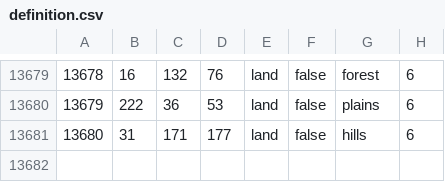
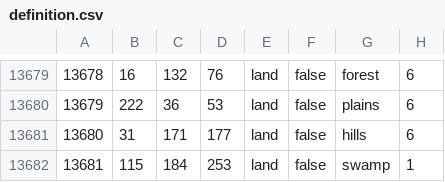
Before and after one commit to Mill222/reimagined-umbrella, a CSV file: spartakus/map/definition.csv, drawn as a sheet; only a part is shown, gaps mark what is left out; the diff names each change by its address in the sheet, - before the commit and + after, or states it on an @@ line.

```diff
--- a/spartakus/map/definition.csv
+++ b/spartakus/map/definition.csv
+row 13682: 13681 | 115 | 184 | 253 | land | false | swamp | 1
```
Also changed, not shown: 28 other files.
